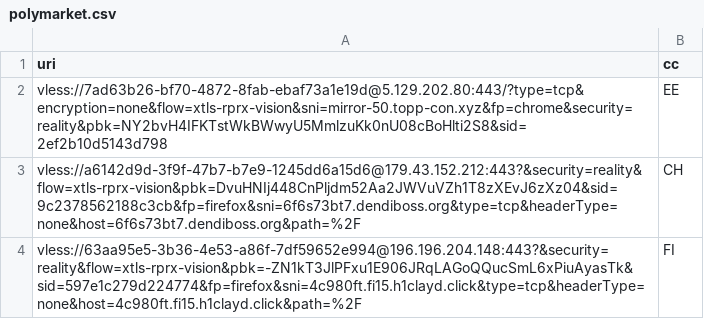
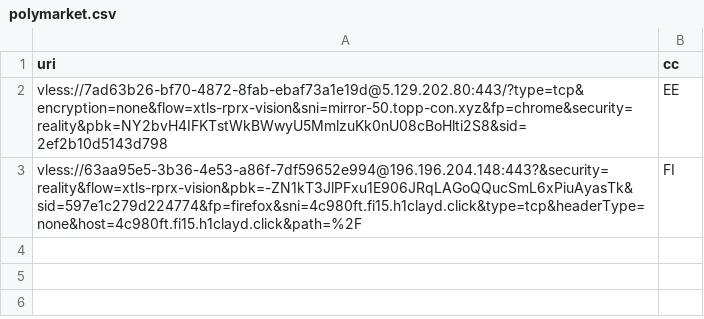
Before and after one commit to grisha-seleznev/free-vless-keys-russia, a CSV file: stage/polymarket.csv, drawn as a sheet; the diff names each change by its address in the sheet, - before the commit and + after, or states it on an @@ line.

Commit message:
🇷🇺 Проверка из РФ: 13 ключей, Polymarket 2 (20.11.2026 11:21 МСК)

```diff
--- a/stage/polymarket.csv
+++ b/stage/polymarket.csv
-row 3: vless://a6142d9d-3f9f-47b7-b7e9-1245dd6a15d6@179.43.152.212:443?&security=reality&flow=xtls-rprx-vision&pbk=DvuHNIj448CnPljdm52Aa2JWVuVZh1T8zXEvJ6zXz04&sid=9c2378562188c3cb&fp=firefox&sni=6f6s73bt7.dendiboss.org&type=tcp&headerType=none&host=6f6s73bt7.dendiboss.org&path=%2F | CH
```
Also changed, not shown: stage/checked.csv, 56 other files.
